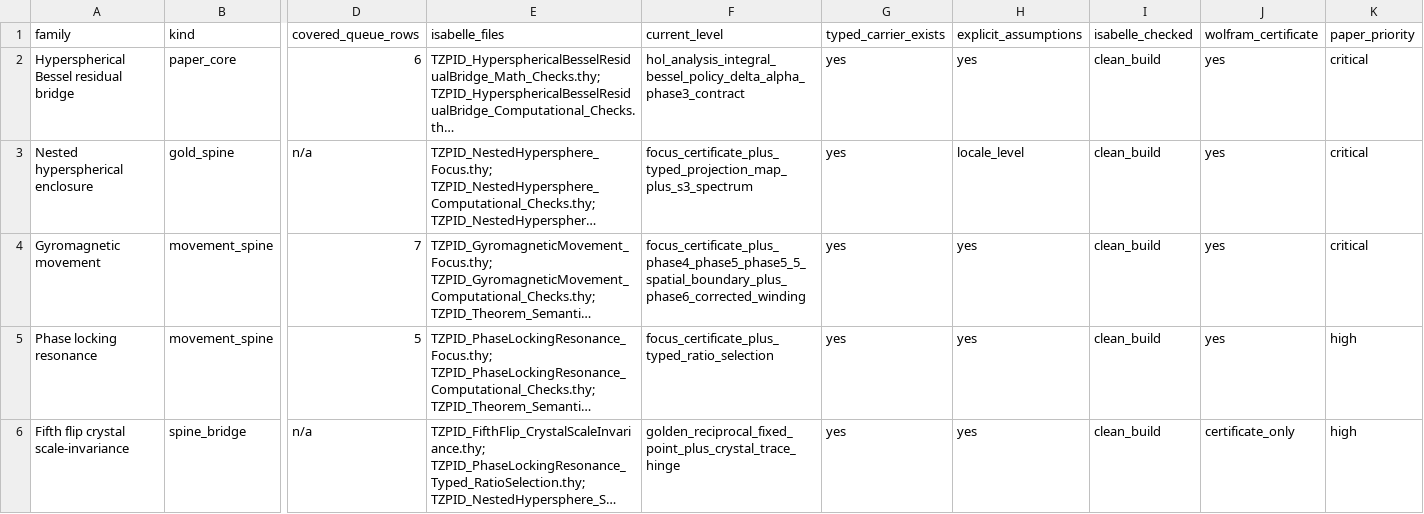
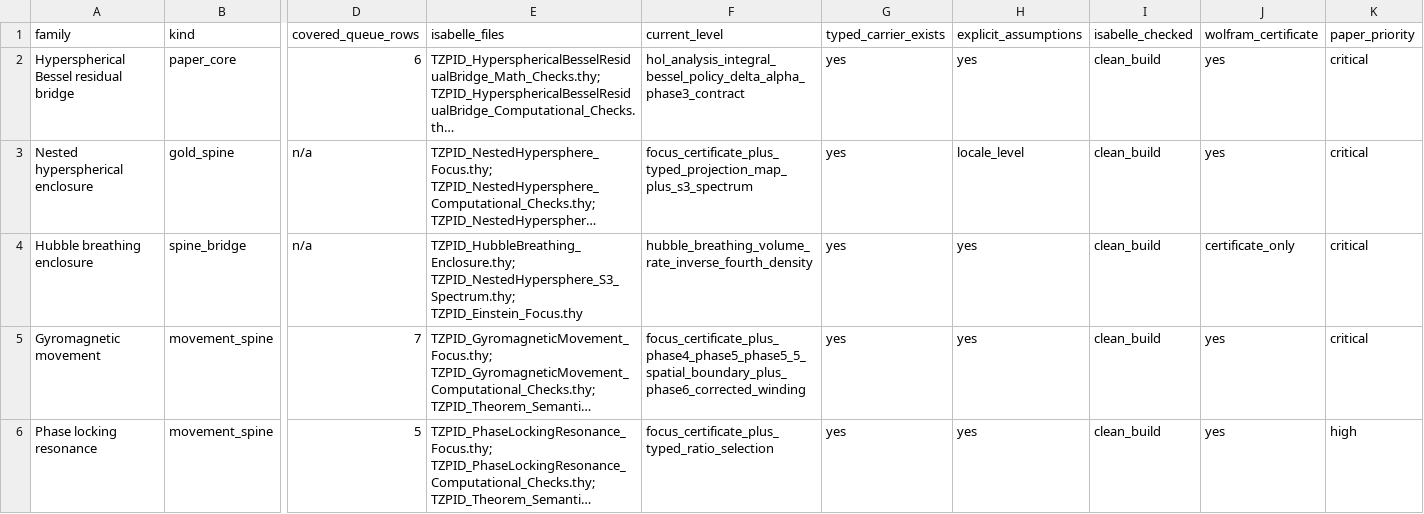
Before and after one commit to DanielAlexanderTrawin/tzpid-proof-pipeline, a CSV file: TZPID_PHASE2_COMPLETION_MATRIX.csv, drawn as a sheet; only a part is shown, gaps mark what is left out; the shorter side is filled out with more unchanged rows; long unchanged cells end in …; rows hold the shown columns only; the diff names each change by its address in the sheet, - before the commit and + after, or states it on an @@ line.

Commit message:
Lock Hubble breathing enclosure bridge

```diff
--- a/TZPID_PHASE2_COMPLETION_MATRIX.csv
+++ b/TZPID_PHASE2_COMPLETION_MATRIX.csv
+row 4: Hubble breathing enclosure | spine_bridge | n/a | TZPID_HubbleBreathing_Enclosure.thy; TZPID_NestedHypersphere_S3_Spectrum.thy; TZPID_Einstein_Focus.thy | hubble_breathing_volume_rate_inverse_fourth_density | yes | yes | clean_build | certificate_only | critical
```
Also changed, not shown: 6 other files.
